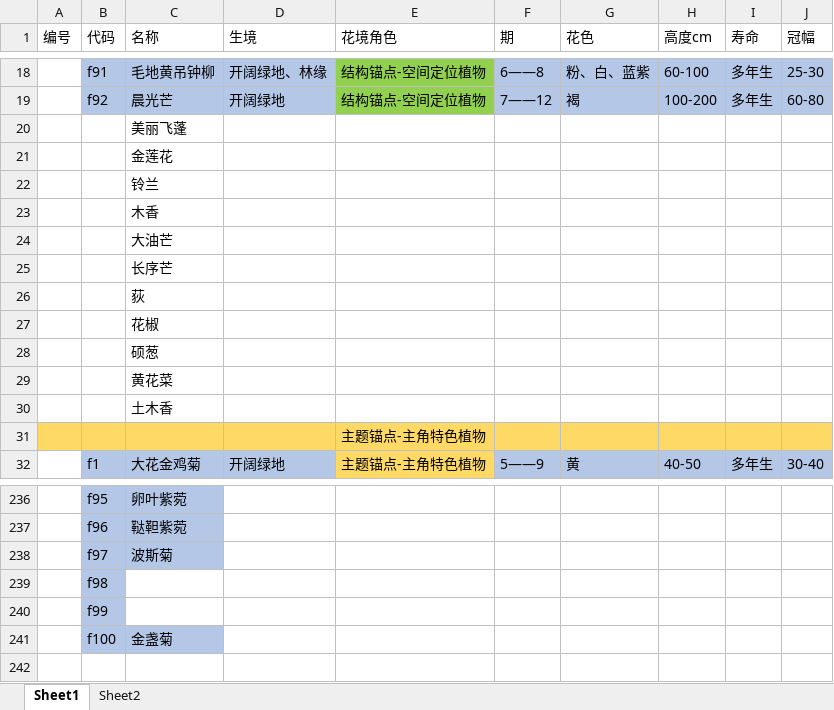
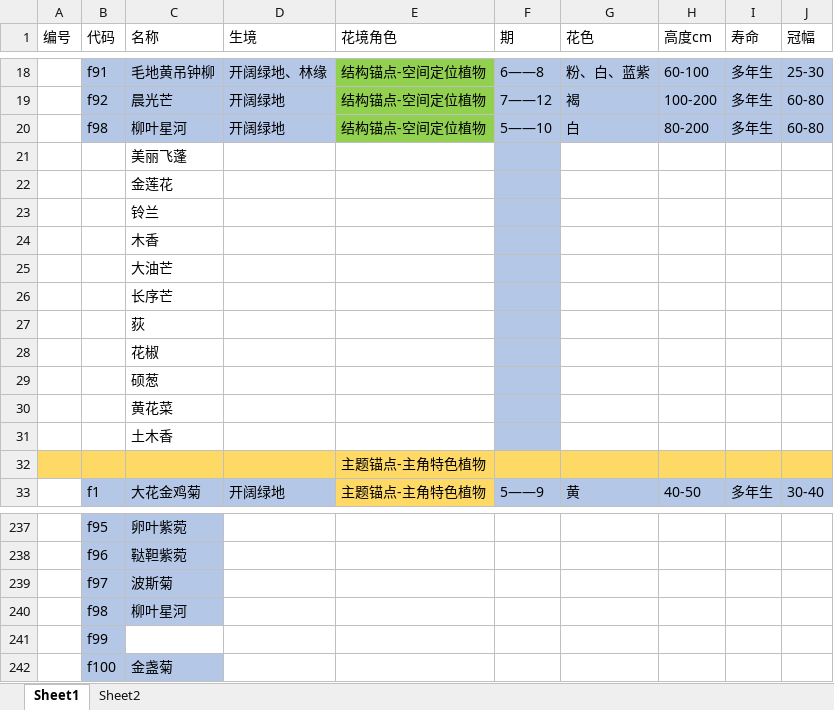
Before and after one commit to twolobster2026/Twolobster2026.github.io, an Excel workbook: 花境设计辅助系统/花境设计辅助工具_数据库.xlsx, sheet Sheet1, drawn as a sheet; only a part is shown, gaps mark what is left out; values as stored, in another font and other column widths than the file's, no borders; addresses are those after the commit; the diff names each change by its address in the sheet, - before the commit and + after, or states it on an @@ line.

```diff
--- a/花境设计辅助系统/花境设计辅助工具_数据库.xlsx (sheet Sheet1)
+++ b/花境设计辅助系统/花境设计辅助工具_数据库.xlsx (sheet Sheet1)
+row 20:  | f98 | 柳叶星河 | 开阔绿地 | 结构锚点-空间定位植物 | 5——10 | 白 | 80-200 | 多年生 | 60-80
-F21:F31 fill: none
+F21:F31 fill: #B4C7E7
-C240 (名称): (empty)
+C240 (名称): 柳叶星河
-C240 fill: none
+C240 fill: #B4C7E7
```
Also changed, not shown: 8 other files.
